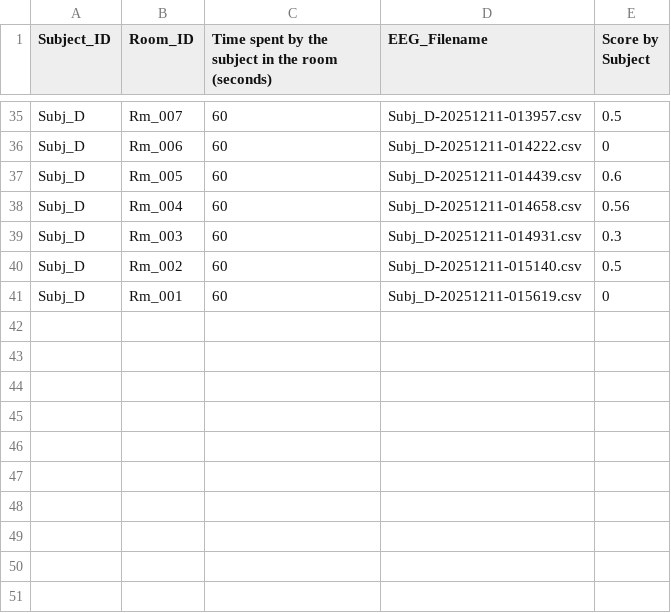
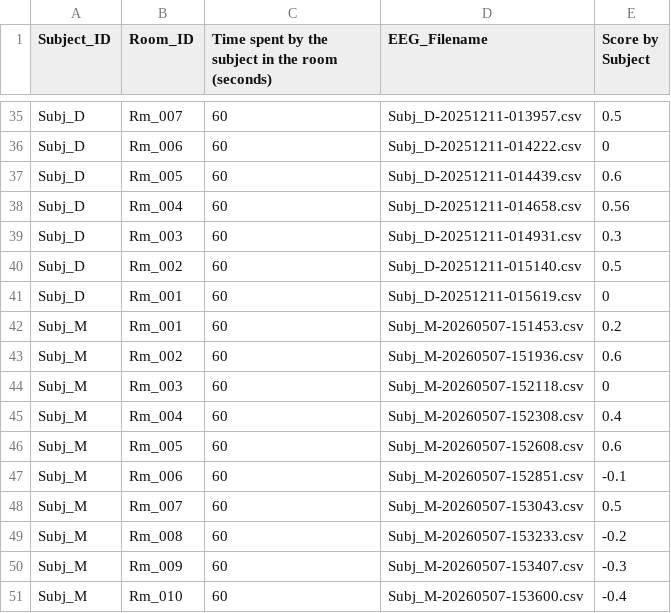
Before and after one commit to manideepmamidala-sys/Predictive-Atmospheres_Mark-3, a CSV file: data/metadata/experiment_01_biometric data.csv, drawn as a sheet; only a part is shown, gaps mark what is left out; the diff names each change by its address in the sheet, - before the commit and + after, or states it on an @@ line.

```diff
--- a/data/metadata/experiment_01_biometric data.csv
+++ b/data/metadata/experiment_01_biometric data.csv
+row 42: Subj_M | Rm_001 | 60 | Subj_M-20260507-151453.csv | 0.2
+row 43: Subj_M | Rm_002 | 60 | Subj_M-20260507-151936.csv | 0.6
+row 44: Subj_M | Rm_003 | 60 | Subj_M-20260507-152118.csv | 0
+row 45: Subj_M | Rm_004 | 60 | Subj_M-20260507-152308.csv | 0.4
+row 46: Subj_M | Rm_005 | 60 | Subj_M-20260507-152608.csv | 0.6
+row 47: Subj_M | Rm_006 | 60 | Subj_M-20260507-152851.csv | -0.1
+row 48: Subj_M | Rm_007 | 60 | Subj_M-20260507-153043.csv | 0.5
+row 49: Subj_M | Rm_008 | 60 | Subj_M-20260507-153233.csv | -0.2
+row 50: Subj_M | Rm_009 | 60 | Subj_M-20260507-153407.csv | -0.3
+row 51: Subj_M | Rm_010 | 60 | Subj_M-20260507-153600.csv | -0.4
```
Also changed, not shown: data/metadata/Subject Data.csv, data/metadata/experiment_03_biometric data.csv.
